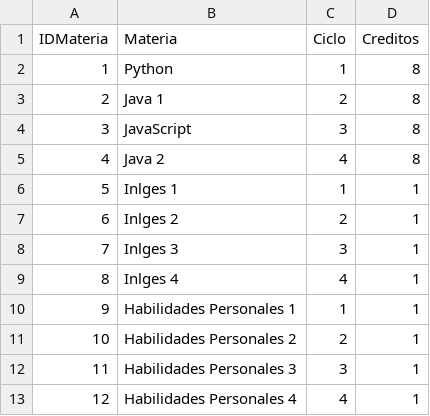
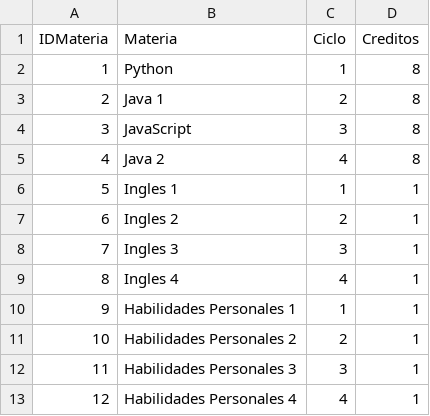
Before and after one commit to JulianCallejas/SistemaNotas, a CSV file: Materias.csv, drawn as a sheet.

Commit message:
Update Materias.csv

```diff
--- a/Materias.csv
+++ b/Materias.csv
@@ -5,6 +5,6 @@ IDMateria;Materia;Ciclo;Creditos
 4;Java 2;4;8
-5;Inlges 1;1;1
-6;Inlges 2;2;1
-7;Inlges 3;3;1
-8;Inlges 4;4;1
+5;Ingles 1;1;1
+6;Ingles 2;2;1
+7;Ingles 3;3;1
+8;Ingles 4;4;1
 9;Habilidades Personales 1;1;1
```
